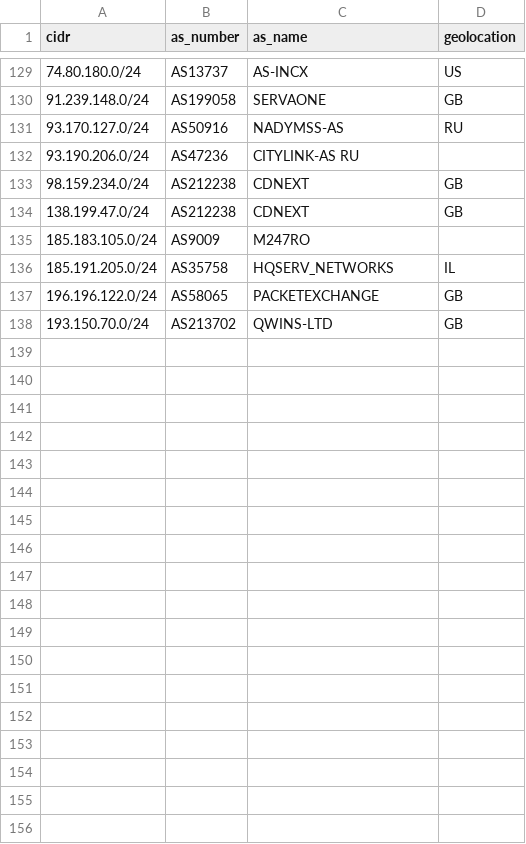
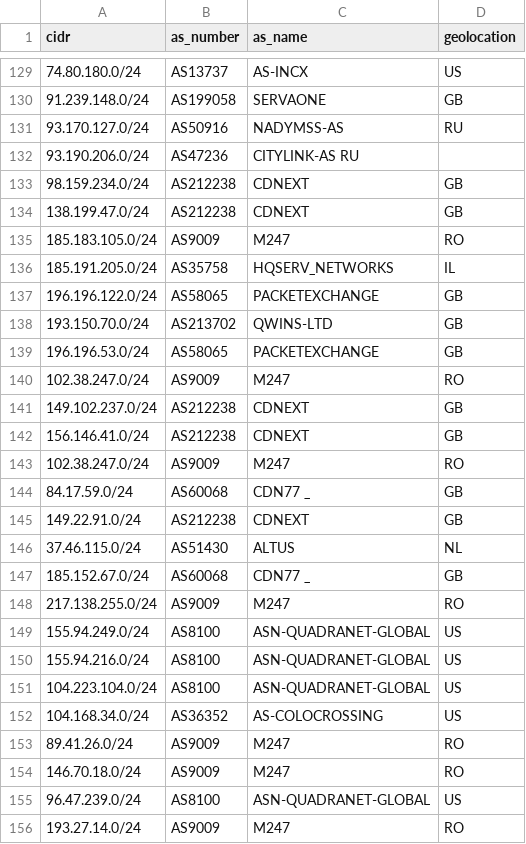
Before and after one commit to govcert-ch/CTI, a CSV file: 20250120_NoName057-DDoS-CH_CIDR-with-info.csv, drawn as a sheet; only a part is shown, gaps mark what is left out.

Commit message:
Update 20250120_NoName057-DDoS-CH_CIDR-with-info.csv

```diff
--- a/20250120_NoName057-DDoS-CH_CIDR-with-info.csv
+++ b/20250120_NoName057-DDoS-CH_CIDR-with-info.csv
@@ -134,3 +134,3 @@ cidr,as_number,as_name,geolocation
 138.199.47.0/24,AS212238,CDNEXT,GB
-185.183.105.0/24,AS9009,M247RO
+185.183.105.0/24,AS9009,M247,RO
 185.191.205.0/24,AS35758,HQSERV_NETWORKS,IL
@@ -138 +138,19 @@ cidr,as_number,as_name,geolocation
 193.150.70.0/24,AS213702,QWINS-LTD,GB
+196.196.53.0/24,AS58065,PACKETEXCHANGE,GB
+102.38.247.0/24,AS9009,M247,RO
+149.102.237.0/24,AS212238,CDNEXT,GB
+156.146.41.0/24,AS212238,CDNEXT,GB
+102.38.247.0/24,AS9009,M247,RO
+84.17.59.0/24,AS60068,CDN77 _,GB
+149.22.91.0/24,AS212238,CDNEXT,GB
+37.46.115.0/24,AS51430,ALTUS,NL
+185.152.67.0/24,AS60068,CDN77 _,GB
+217.138.255.0/24,AS9009,M247,RO
+155.94.249.0/24,AS8100,ASN-QUADRANET-GLOBAL,US
+155.94.216.0/24,AS8100,ASN-QUADRANET-GLOBAL,US
+104.223.104.0/24,AS8100,ASN-QUADRANET-GLOBAL,US
+104.168.34.0/24,AS36352,AS-COLOCROSSING,US
+89.41.26.0/24,AS9009,M247,RO
+146.70.18.0/24,AS9009,M247,RO
+96.47.239.0/24,AS8100,ASN-QUADRANET-GLOBAL,US
+193.27.14.0/24,AS9009,M247,RO
```
